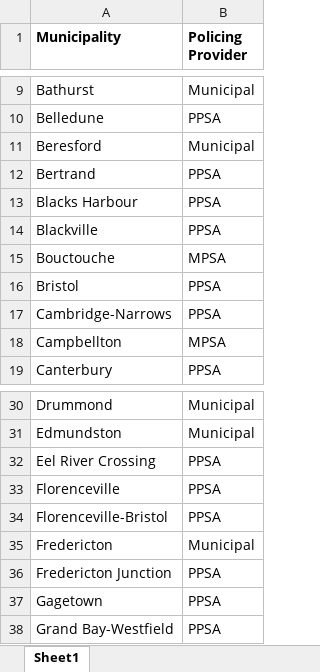
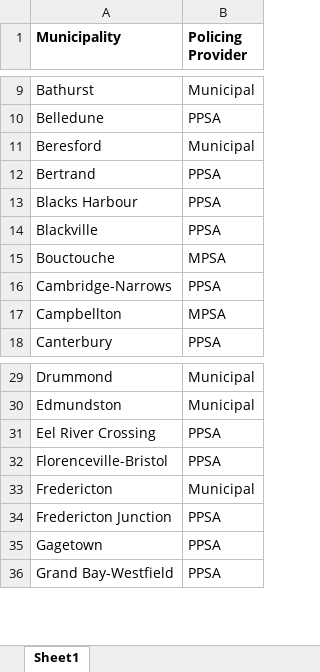
Before and after one commit to Luis-Varona/nb-service-prices-and-tax-rates, an Excel workbook: data/data_final/data_pol_prov.xlsx, sheet Sheet1, drawn as a sheet; only a part is shown, gaps mark what is left out; values as stored, in another font and other column widths than the file's, no borders; table styles not drawn; the diff names each change by its address in the sheet, - before the commit and + after, or states it on an @@ line.

Commit message:
Combine Florenceville and Bristol prior to 2009
Starting with 2009, Florenceville and Bristol were amalgamated into Florenceville-Bristol. For data consistency, we manually combine the two in the 2000 through to 2008 'data_final' data (with 'data_clean' serving as a record of the pre-manipulation data), weighting fields like Average Tax Rate as appropriate.

```diff
--- a/data/data_final/data_pol_prov.xlsx (sheet Sheet1)
+++ b/data/data_final/data_pol_prov.xlsx (sheet Sheet1)
-row 16: Bristol | PPSA
-row 33: Florenceville | PPSA
```
Also changed, not shown: 7 other files.
